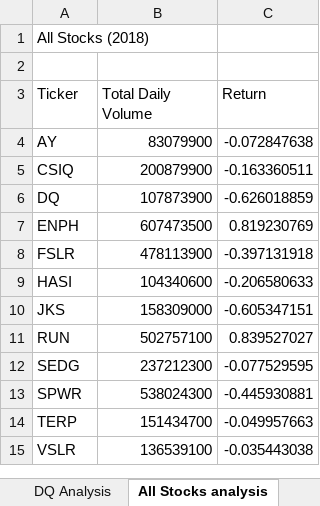
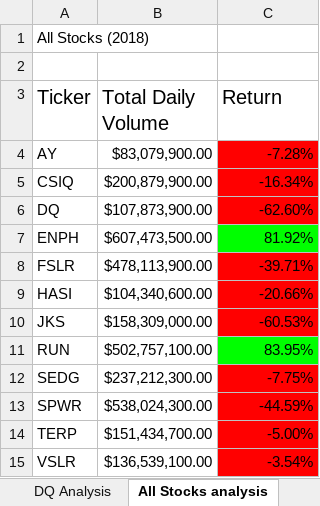
Before and after one commit to paolaescamilla/stock-analysis, an Excel workbook: green_stocks.xlsm, sheet All Stocks analysis, drawn as a sheet; values as stored, in another font and other column widths than the file's, no borders; the diff names each change by its address in the sheet, - before the commit and + after, or states it on an @@ line.

Commit message:
Update green_stocks.xlsm

```diff
--- a/green_stocks.xlsm (sheet All Stocks analysis)
+++ b/green_stocks.xlsm (sheet All Stocks analysis)
@@ A3:C3 text size: larger @@
-B4 (Total Daily Volume): 83079900
+B4 (Total Daily Volume): $83,079,900.00
-C4 (Return): -0.072847638
+C4 (Return): -7.28%
-C4:C6 fill: none
+C4:C6 fill: #FF0000
-B5 (Total Daily Volume): 200879900
+B5 (Total Daily Volume): $200,879,900.00
-C5 (Return): -0.163360511
+C5 (Return): -16.34%
-B6 (Total Daily Volume): 107873900
+B6 (Total Daily Volume): $107,873,900.00
-C6 (Return): -0.626018859
+C6 (Return): -62.60%
-B7 (Total Daily Volume): 607473500
+B7 (Total Daily Volume): $607,473,500.00
-C7 (Return): 0.819230769
+C7 (Return): 81.92%
-C7 fill: none
+C7 fill: #00FF00
-B8 (Total Daily Volume): 478113900
+B8 (Total Daily Volume): $478,113,900.00
-C8 (Return): -0.397131918
+C8 (Return): -39.71%
-C8:C10 fill: none
+C8:C10 fill: #FF0000
-B9 (Total Daily Volume): 104340600
+B9 (Total Daily Volume): $104,340,600.00
-C9 (Return): -0.206580633
+C9 (Return): -20.66%
-B10 (Total Daily Volume): 158309000
+B10 (Total Daily Volume): $158,309,000.00
-C10 (Return): -0.605347151
+C10 (Return): -60.53%
-B11 (Total Daily Volume): 502757100
+B11 (Total Daily Volume): $502,757,100.00
-C11 (Return): 0.839527027
+C11 (Return): 83.95%
-C11 fill: none
+C11 fill: #00FF00
-B12 (Total Daily Volume): 237212300
+B12 (Total Daily Volume): $237,212,300.00
-C12 (Return): -0.077529595
+C12 (Return): -7.75%
-C12:C15 fill: none
+C12:C15 fill: #FF0000
-B13 (Total Daily Volume): 538024300
+B13 (Total Daily Volume): $538,024,300.00
-C13 (Return): -0.445930881
+C13 (Return): -44.59%
-B14 (Total Daily Volume): 151434700
+B14 (Total Daily Volume): $151,434,700.00
-C14 (Return): -0.049957663
+C14 (Return): -5.00%
-B15 (Total Daily Volume): 136539100
+B15 (Total Daily Volume): $136,539,100.00
-C15 (Return): -0.035443038
+C15 (Return): -3.54%
```
